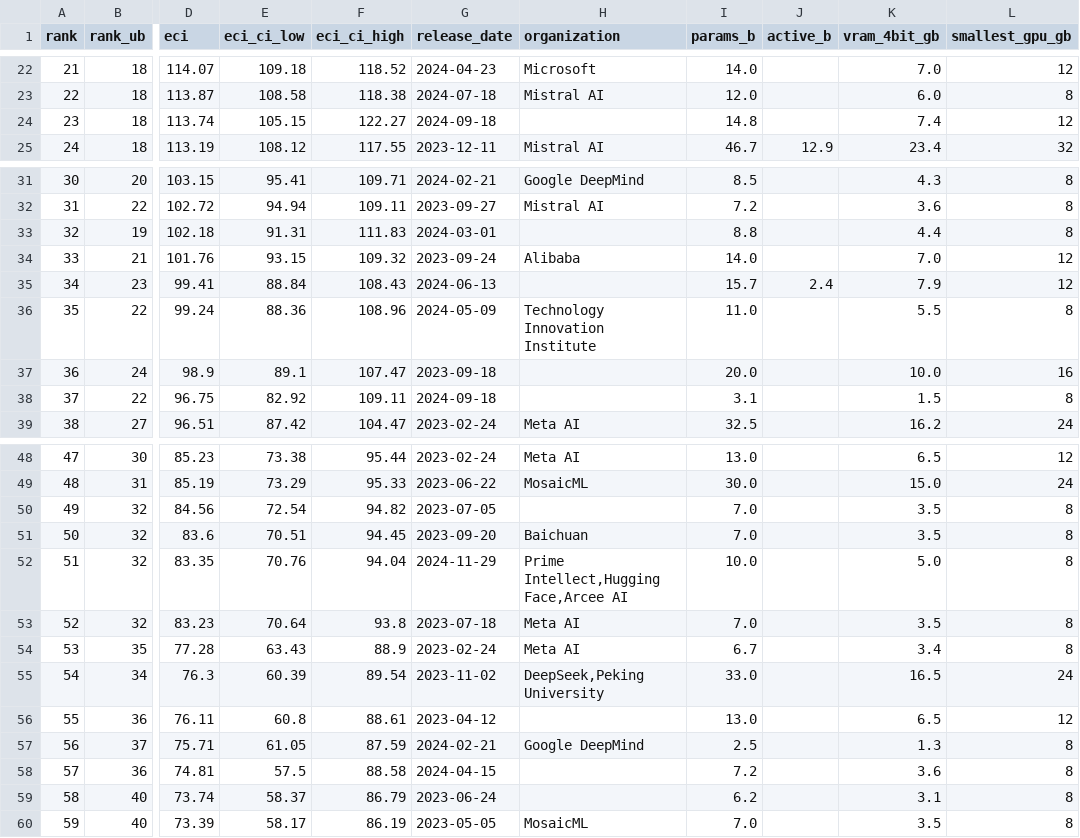
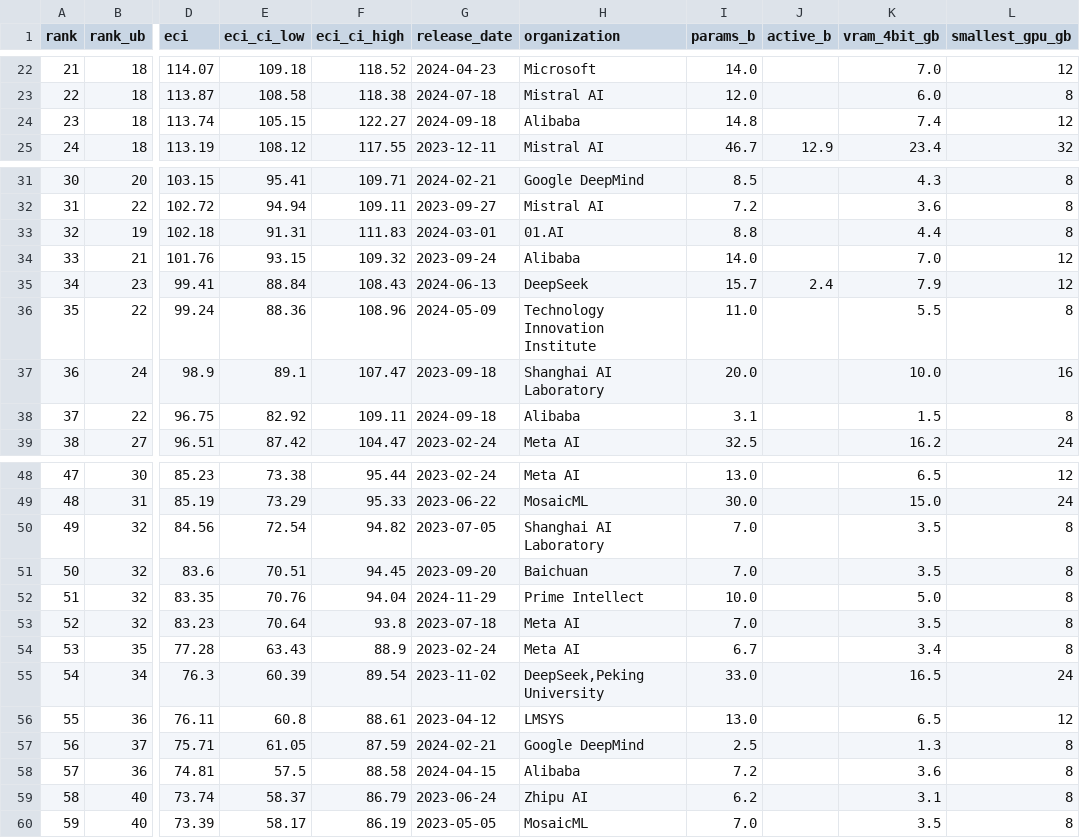
Before and after one commit to grassyhilltop/SLMArena, a CSV file: data/slm_leaderboard.csv, drawn as a sheet; only a part is shown, gaps mark what is left out; the diff covers the shown part only; the diff names each change by its address in the sheet, - before the commit and + after, or states it on an @@ line.

```diff
--- a/data/slm_leaderboard.csv
+++ b/data/slm_leaderboard.csv
-H24 (organization): (empty)
+H24 (organization): Alibaba
-H33 (organization): (empty)
+H33 (organization): 01.AI
-H35 (organization): (empty)
+H35 (organization): DeepSeek
-H37 (organization): (empty)
+H37 (organization): Shanghai AI Laboratory
-H38 (organization): (empty)
+H38 (organization): Alibaba
-H50 (organization): (empty)
+H50 (organization): Shanghai AI Laboratory
-H52 (organization): Prime Intellect,Hugging Face,Arcee AI
+H52 (organization): Prime Intellect
-H56 (organization): (empty)
+H56 (organization): LMSYS
-H58 (organization): (empty)
+H58 (organization): Alibaba
-H59 (organization): (empty)
+H59 (organization): Zhipu AI
```
Also changed, not shown: 4 edited cells elsewhere in this file, config/models.csv, 7 other files.
